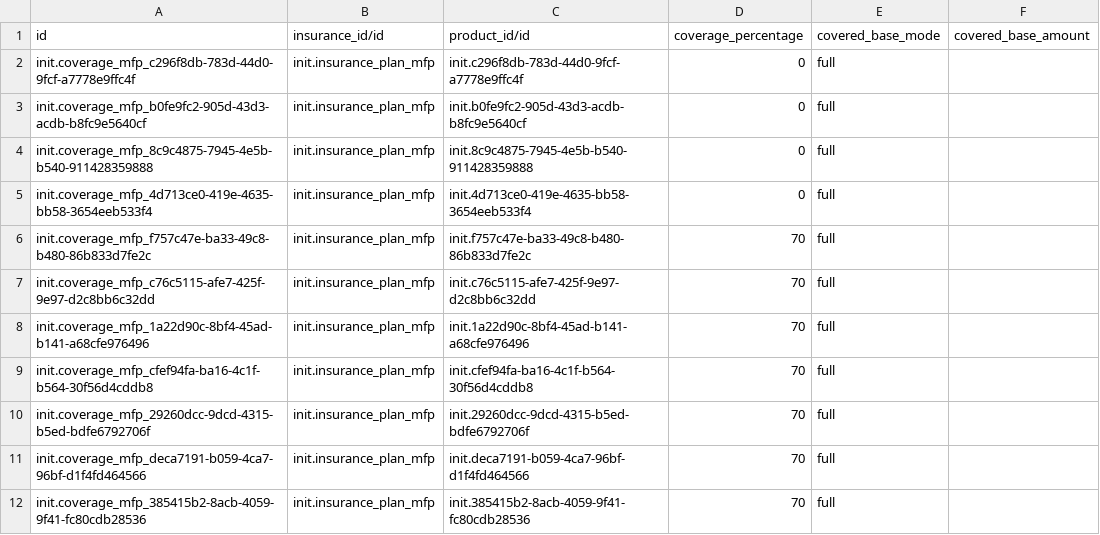
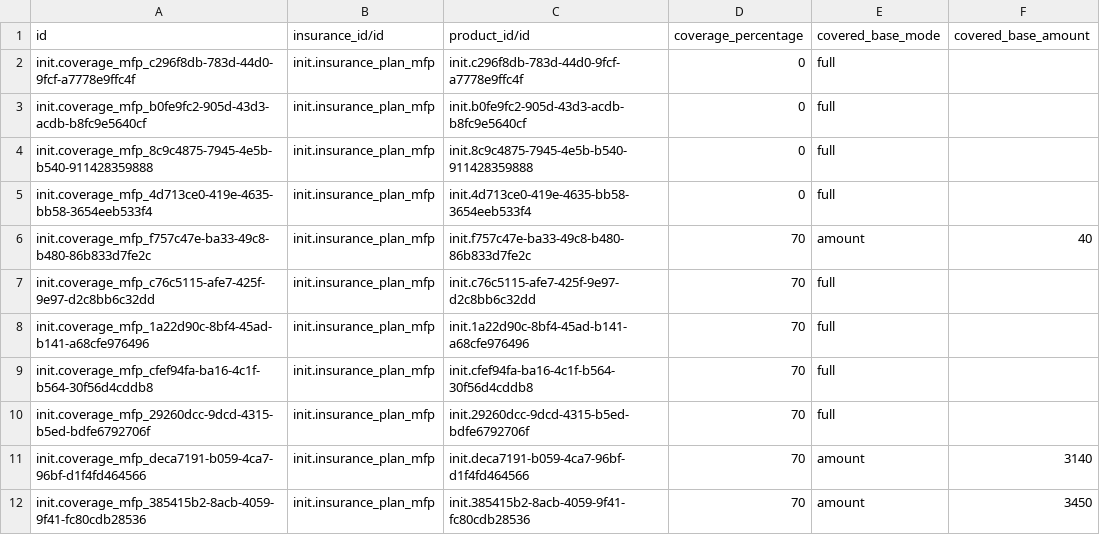
Before and after one commit to MadiroGlobalHealth/UVL-EMR, a CSV file: sites/mugamba/configs/odoo/initializer_config/insurance_coverage/mfp-issue184.csv, drawn as a sheet; only a part is shown; the diff covers the shown part only.

```diff
--- a/sites/mugamba/configs/odoo/initializer_config/insurance_coverage/mfp-issue184.csv
+++ b/sites/mugamba/configs/odoo/initializer_config/insurance_coverage/mfp-issue184.csv
@@ -5,3 +5,3 @@ init.coverage_mfp_8c9c4875-7945-4e5b-b540-911428359888,init.insurance_plan_mfp,i
 init.coverage_mfp_4d713ce0-419e-4635-bb58-3654eeb533f4,init.insurance_plan_mfp,init.4d713ce0-419e-4635-bb58-3654eeb533f4,0,full,
-init.coverage_mfp_f757c47e-ba33-49c8-b480-86b833d7fe2c,init.insurance_plan_mfp,init.f757c47e-ba33-49c8-b480-86b833d7fe2c,70,full,
+init.coverage_mfp_f757c47e-ba33-49c8-b480-86b833d7fe2c,init.insurance_plan_mfp,init.f757c47e-ba33-49c8-b480-86b833d7fe2c,70,amount,40
 init.coverage_mfp_c76c5115-afe7-425f-9e97-d2c8bb6c32dd,init.insurance_plan_mfp,init.c76c5115-afe7-425f-9e97-d2c8bb6c32dd,70,full,
@@ -10,3 +10,3 @@ init.coverage_mfp_cfef94fa-ba16-4c1f-b564-30f56d4cddb8,init.insurance_plan_mfp,i
 init.coverage_mfp_29260dcc-9dcd-4315-b5ed-bdfe6792706f,init.insurance_plan_mfp,init.29260dcc-9dcd-4315-b5ed-bdfe6792706f,70,full,
-init.coverage_mfp_deca7191-b059-4ca7-96bf-d1f4fd464566,init.insurance_plan_mfp,init.deca7191-b059-4ca7-96bf-d1f4fd464566,70,full,
-init.coverage_mfp_385415b2-8acb-4059-9f41-fc80cdb28536,init.insurance_plan_mfp,init.385415b2-8acb-4059-9f41-fc80cdb28536,70,full,
+init.coverage_mfp_deca7191-b059-4ca7-96bf-d1f4fd464566,init.insurance_plan_mfp,init.deca7191-b059-4ca7-96bf-d1f4fd464566,70,amount,3140
+init.coverage_mfp_385415b2-8acb-4059-9f41-fc80cdb28536,init.insurance_plan_mfp,init.385415b2-8acb-4059-9f41-fc80cdb28536,70,amount,3450
```
Also changed, not shown: 26 edited cells elsewhere in this file, 8 other files.
